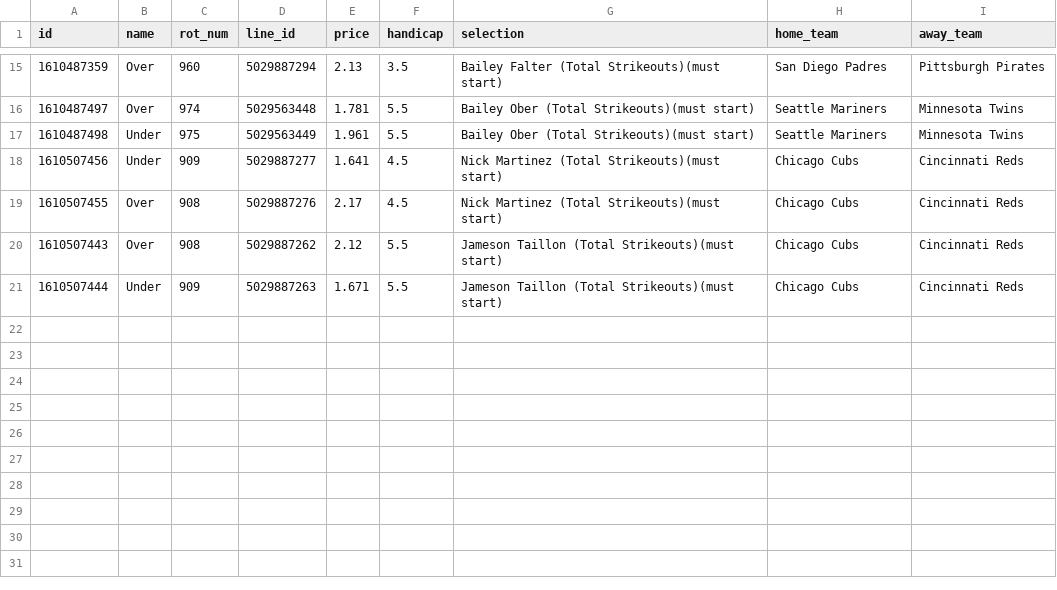
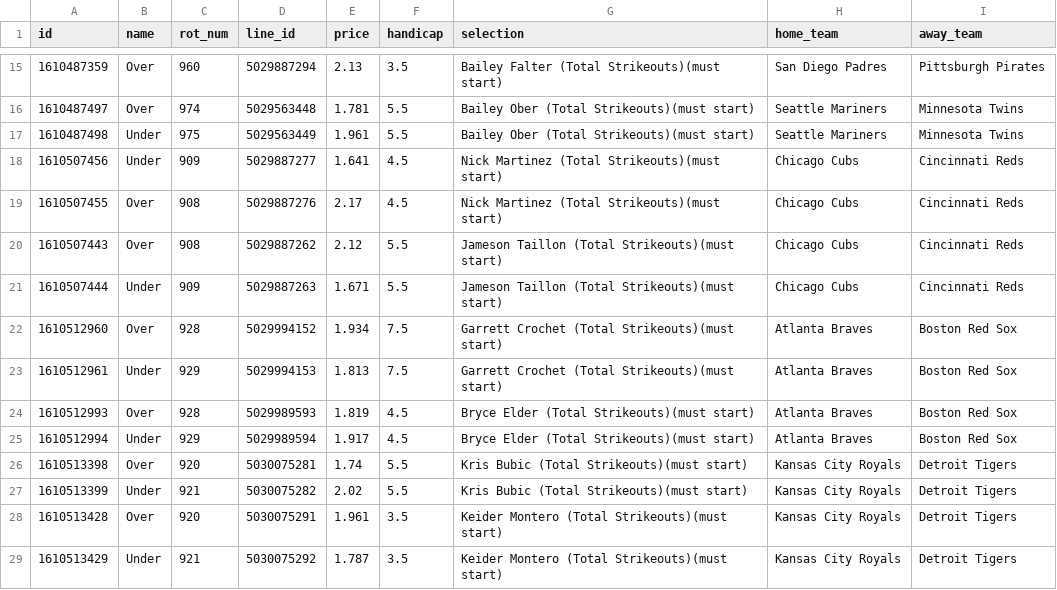
Before and after one commit to jamesbrown1417/MLB, a CSV file: OddsScraper/Pinnacle/pinnacle_strikeouts_raw.csv, drawn as a sheet; only a part is shown, gaps mark what is left out.

```diff
--- a/OddsScraper/Pinnacle/pinnacle_strikeouts_raw.csv
+++ b/OddsScraper/Pinnacle/pinnacle_strikeouts_raw.csv
@@ -21 +21,9 @@ id,name,rot_num,line_id,price,handicap,selection,home_team,away_team
 1610507444,Under,909,5029887263,1.671,5.5,Jameson Taillon (Total Strikeouts)(must start),Chicago Cubs,Cincinnati Reds
+1610512960,Over,928,5029994152,1.934,7.5,Garrett Crochet (Total Strikeouts)(must start),Atlanta Braves,Boston Red Sox
+1610512961,Under,929,5029994153,1.813,7.5,Garrett Crochet (Total Strikeouts)(must start),Atlanta Braves,Boston Red Sox
+1610512993,Over,928,5029989593,1.819,4.5,Bryce Elder (Total Strikeouts)(must start),Atlanta Braves,Boston Red Sox
+1610512994,Under,929,5029989594,1.917,4.5,Bryce Elder (Total Strikeouts)(must start),Atlanta Braves,Boston Red Sox
+1610513398,Over,920,5030075281,1.74,5.5,Kris Bubic (Total Strikeouts)(must start),Kansas City Royals,Detroit Tigers
+1610513399,Under,921,5030075282,2.02,5.5,Kris Bubic (Total Strikeouts)(must start),Kansas City Royals,Detroit Tigers
+1610513428,Over,920,5030075291,1.961,3.5,Keider Montero (Total Strikeouts)(must start),Kansas City Royals,Detroit Tigers
+1610513429,Under,921,5030075292,1.787,3.5,Keider Montero (Total Strikeouts)(must start),Kansas City Royals,Detroit Tigers
```
Also changed, not shown: Data/scraped_odds/neds_match_line.csv, Data/scraped_odds/pinnacle_total_bases.csv, 57 other files.
